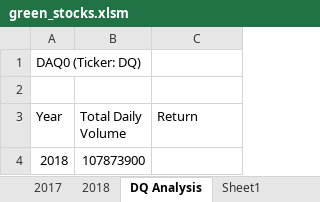
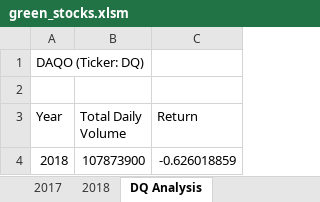
Before and after one commit to amyagnes12/stock-analysis, an Excel workbook: green_stocks.xlsm, sheet DQ Analysis, drawn as a sheet; values as stored, in another font and other column widths than the file's, no borders; the diff names each change by its address in the sheet, - before the commit and + after, or states it on an @@ line.

Commit message:
Get DQ's yearly return for 2018

```diff
--- a/green_stocks.xlsm (sheet DQ Analysis)
+++ b/green_stocks.xlsm (sheet DQ Analysis)
-sheet tab: Sheet1
-A1 (Year): DAQ0 (Ticker: DQ)
+A1 (Year): DAQO (Ticker: DQ)
-C4 (Return): (empty)
+C4 (Return): -0.626018859
```
